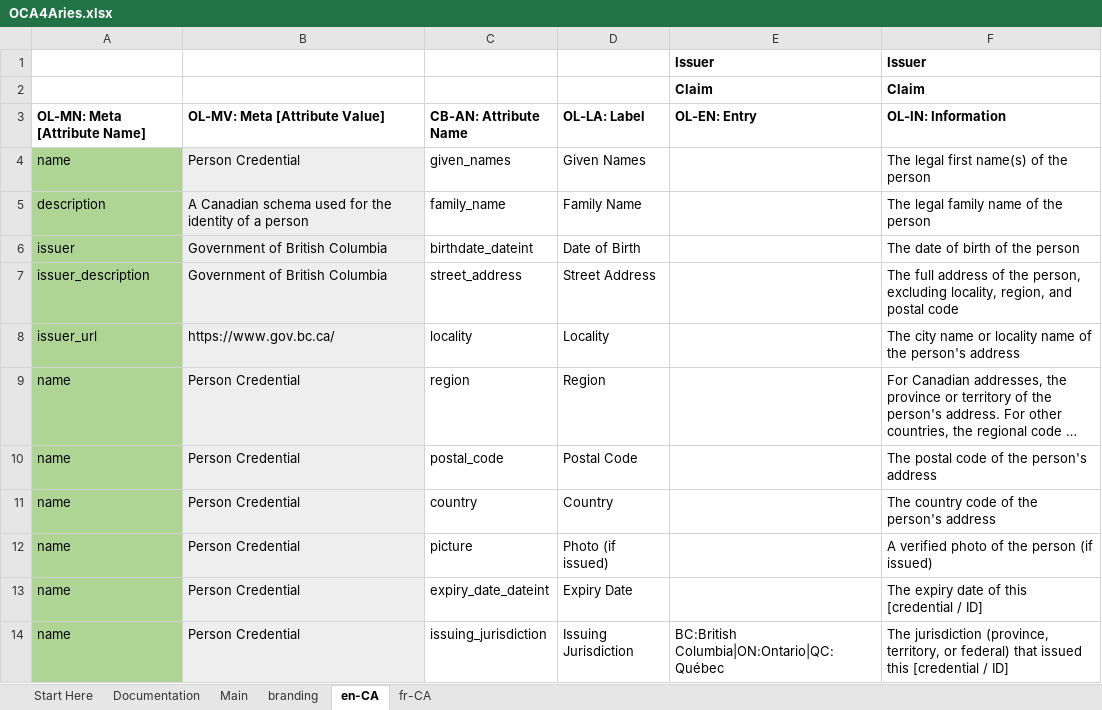
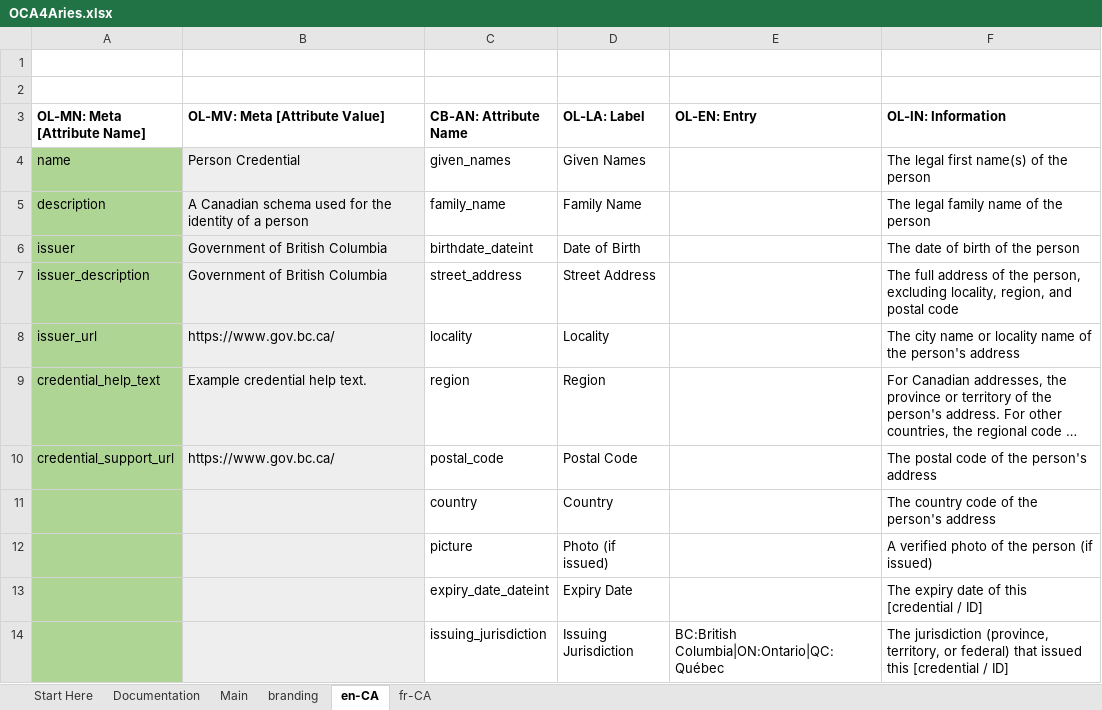
Before and after one commit to hyperledger/aries-rfcs, an Excel workbook: features/0755-oca-for-aries/OCA4Aries.xlsx, sheet en-CA, drawn as a sheet; long unchanged cells end in …; values as stored, in another font and other column widths than the file's, no borders; conditional formats not drawn; the diff names each change by its address in the sheet, - before the commit and + after, or states it on an @@ line.

```diff
--- a/features/0755-oca-for-aries/OCA4Aries.xlsx (sheet en-CA)
+++ b/features/0755-oca-for-aries/OCA4Aries.xlsx (sheet en-CA)
-row 1:  |  |  |  | Issuer | Issuer
+row 1: (empty)
-row 2:  |  |  |  | Claim | Claim
+row 2: (empty)
-A9 (OL-MN: Meta [Attribute Name]): name
+A9 (OL-MN: Meta [Attribute Name]): credential_help_text
-B9 (OL-MV: Meta [Attribute Value]): Person Credential
+B9 (OL-MV: Meta [Attribute Value]): Example credential help text.
-A10 (OL-MN: Meta [Attribute Name]): name
+A10 (OL-MN: Meta [Attribute Name]): credential_support_url
-B10 (OL-MV: Meta [Attribute Value]): Person Credential
+B10 (OL-MV: Meta [Attribute Value]): https://www.gov.bc.ca/
-A11:A14 (OL-MN: Meta [Attribute Name]): name
+A11:A14 (OL-MN: Meta [Attribute Name]): (empty)
-B11:B14 (OL-MV: Meta [Attribute Value]): Person Credential
+B11:B14 (OL-MV: Meta [Attribute Value]): (empty)
```
Also changed, not shown: sheet fr-CA, sheet branding, sheet Main, charts or pictures, 3 other files.
